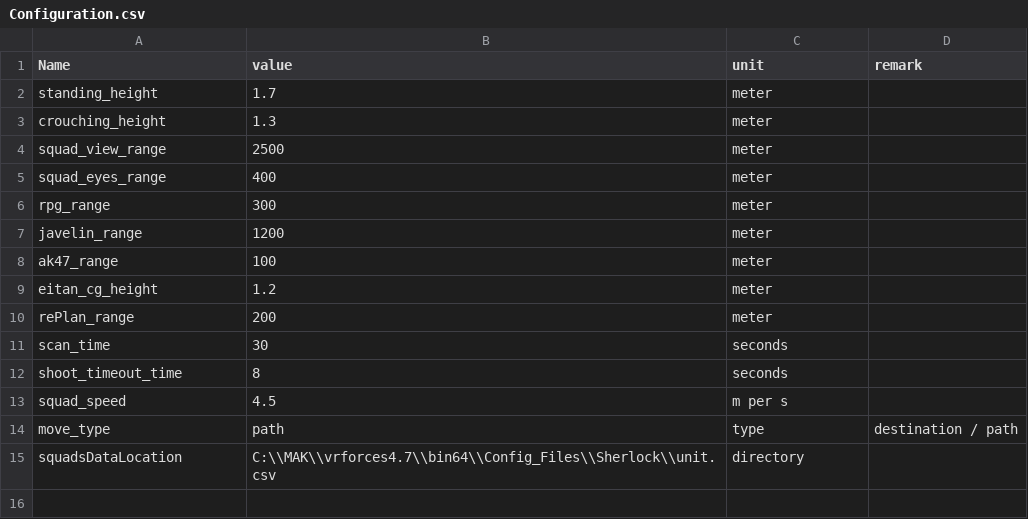
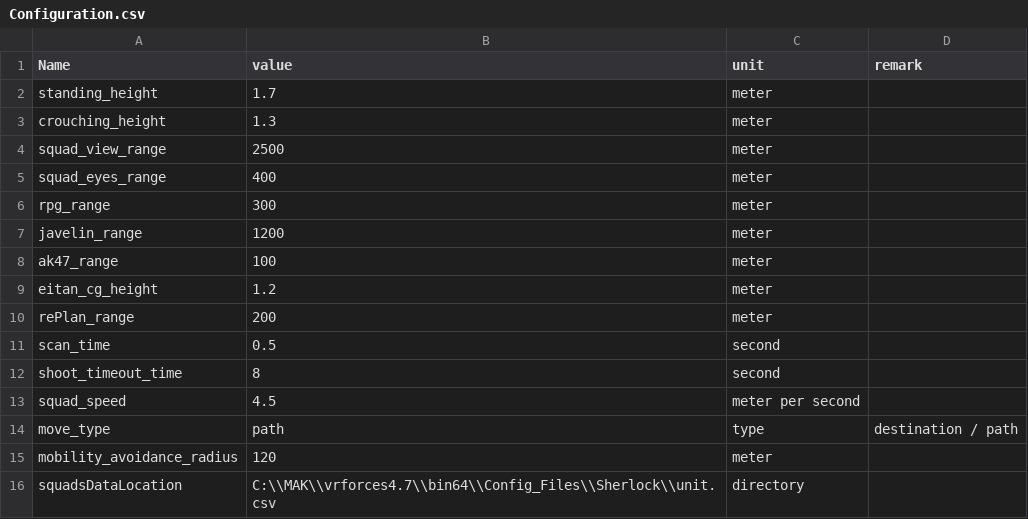
Before and after one commit to RFA022/new_vr_version, a CSV file: Resources/Configuration.csv, drawn as a sheet.

Commit message:
madgimon- mobility agent works

```diff
--- a/Resources/Configuration.csv
+++ b/Resources/Configuration.csv
@@ -10,6 +10,7 @@ eitan_cg_height,1.2,meter,
 rePlan_range,200,meter,
-scan_time,30,seconds,
-shoot_timeout_time,8,seconds,
-squad_speed,4.5,m per s,
+scan_time,0.5,second,
+shoot_timeout_time,8,second,
+squad_speed,4.5,meter per second,
 move_type,path,type,destination / path
+mobility_avoidance_radius,120,meter,
 squadsDataLocation,C:\\MAK\\vrforces4.7\\bin64\\Config_Files\\Sherlock\\unit.csv,directory,
```
Also changed, not shown: Resources/RedAttackPos.csv, 6 other files.
